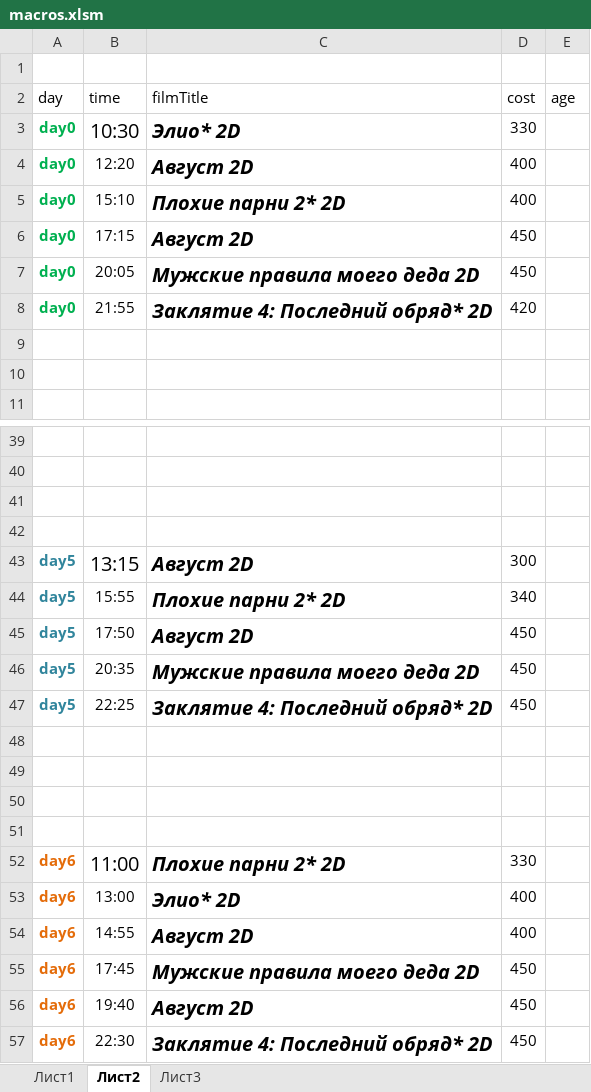
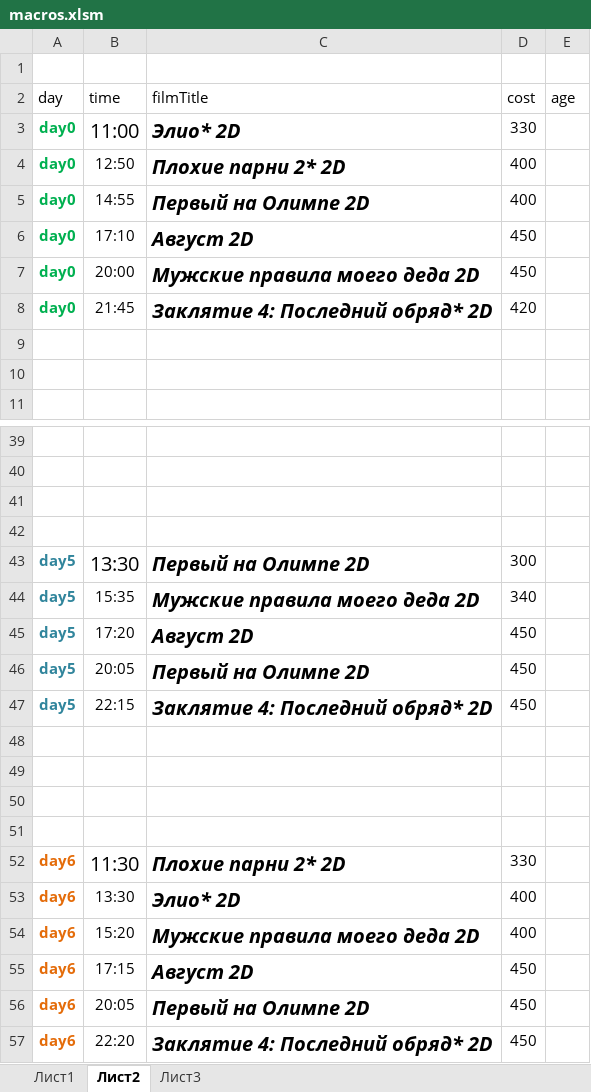
Before and after one commit to eg-bond/ReactSovremennic, an Excel workbook: ExternalScripts/Excel/macros.xlsm, sheet Лист2, drawn as a sheet; only a part is shown, gaps mark what is left out; values as stored, in another font and other column widths than the file's, no borders; the diff covers the shown part only; the diff names each change by its address in the sheet, - before the commit and + after, or states it on an @@ line.

```diff
--- a/ExternalScripts/Excel/macros.xlsm (sheet Лист2)
+++ b/ExternalScripts/Excel/macros.xlsm (sheet Лист2)
-B3 (time): 10:30
+B3 (time): 11:00
-B4 (time): 12:20
+B4 (time): 12:50
-C4 (filmTitle): Август 2D
+C4 (filmTitle): Плохие парни 2* 2D
-B5 (time): 15:10
+B5 (time): 14:55
-C5 (filmTitle): Плохие парни 2* 2D
+C5 (filmTitle): Первый на Олимпе 2D
-B6 (time): 17:15
+B6 (time): 17:10
-B7 (time): 20:05
+B7 (time): 20:00
-B8 (time): 21:55
+B8 (time): 21:45
-B43 (time): 13:15
+B43 (time): 13:30
-C43 (filmTitle): Август 2D
+C43 (filmTitle): Первый на Олимпе 2D
-B44 (time): 15:55
+B44 (time): 15:35
-C44 (filmTitle): Плохие парни 2* 2D
+C44 (filmTitle): Мужские правила моего деда 2D
-B45 (time): 17:50
+B45 (time): 17:20
-B46 (time): 20:35
+B46 (time): 20:05
-C46 (filmTitle): Мужские правила моего деда 2D
+C46 (filmTitle): Первый на Олимпе 2D
-B47 (time): 22:25
+B47 (time): 22:15
-B52 (time): 11:00
+B52 (time): 11:30
-B53 (time): 13:00
+B53 (time): 13:30
-B54 (time): 14:55
+B54 (time): 15:20
-C54 (filmTitle): Август 2D
+C54 (filmTitle): Мужские правила моего деда 2D
-B55 (time): 17:45
+B55 (time): 17:15
-C55 (filmTitle): Мужские правила моего деда 2D
+C55 (filmTitle): Август 2D
-B56 (time): 19:40
+B56 (time): 20:05
-C56 (filmTitle): Август 2D
+C56 (filmTitle): Первый на Олимпе 2D
-B57 (time): 22:30
+B57 (time): 22:20
```
Also changed, not shown: 7 edited cells elsewhere in this sheet, sheet Лист1, 4 other files.
